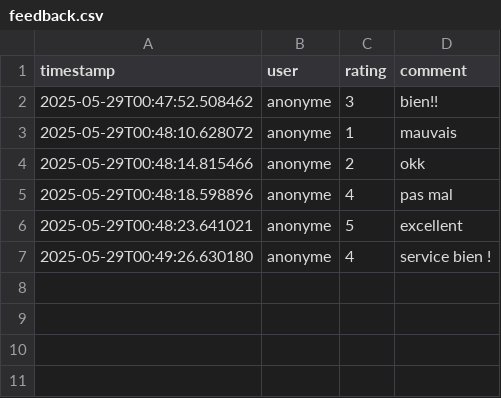
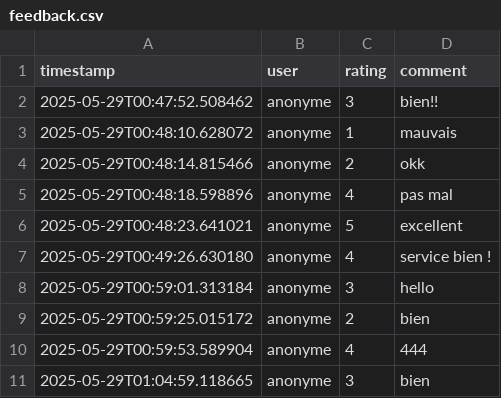
Before and after one commit to WalidDev90/Chatbot-Mission, a CSV file: feedback.csv, drawn as a sheet; the diff names each change by its address in the sheet, - before the commit and + after, or states it on an @@ line.

Commit message:
fix feedback

```diff
--- a/feedback.csv
+++ b/feedback.csv
+row 8: 2025-05-29T00:59:01.313184 | anonyme | 3 | hello
+row 9: 2025-05-29T00:59:25.015172 | anonyme | 2 | bien
+row 10: 2025-05-29T00:59:53.589904 | anonyme | 4 | 444
+row 11: 2025-05-29T01:04:59.118665 | anonyme | 3 | bien
```
Also changed, not shown: 1 other file.
